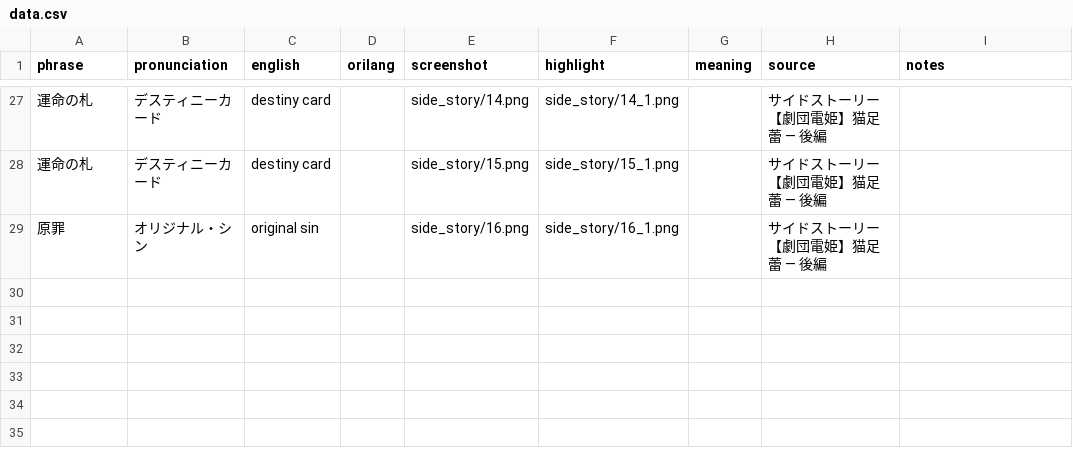
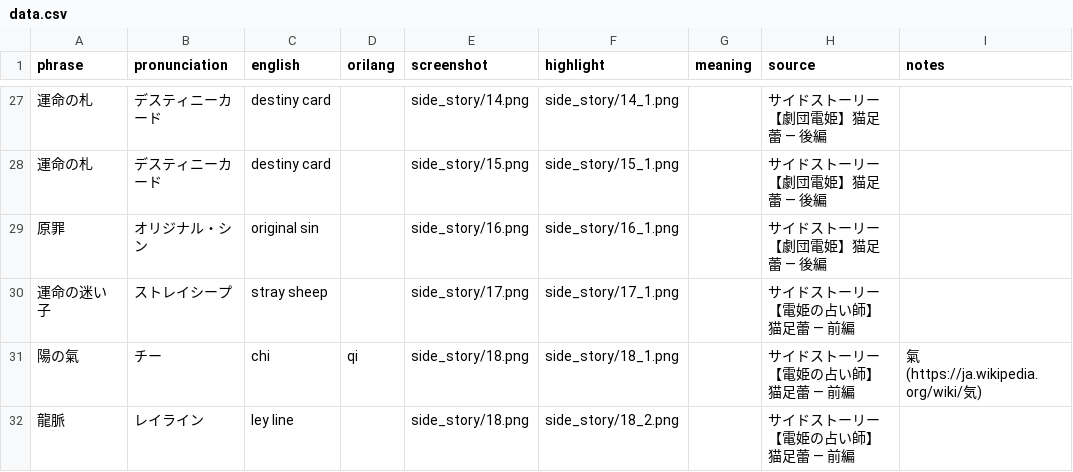
Before and after one commit to t-wy/wds-tsubomi-lang, a CSV file: data.csv, drawn as a sheet; only a part is shown, gaps mark what is left out.

Commit message:
Include 【電姫の占い師】猫足蕾

```diff
--- a/data.csv
+++ b/data.csv
@@ -29 +29,4 @@ phrase,pronunciation,english,orilang,screenshot,highlight,meaning,source,notes
 原罪,オリジナル・シン,original sin,,side_story/16.png,side_story/16_1.png,,サイドストーリー 【劇団電姫】猫足蕾 — 後編,
+運命の迷い子,ストレイシープ,stray sheep,,side_story/17.png,side_story/17_1.png,,サイドストーリー 【電姫の占い師】猫足蕾 — 前編,
+陽の氣,チー,chi,qi,side_story/18.png,side_story/18_1.png,,サイドストーリー 【電姫の占い師】猫足蕾 — 前編,氣 (https://ja.wikipedia.org/wiki/気)
+龍脈,レイライン,ley line,,side_story/18.png,side_story/18_2.png,,サイドストーリー 【電姫の占い師】猫足蕾 — 前編,
```
Also changed, not shown: 7 other files.
